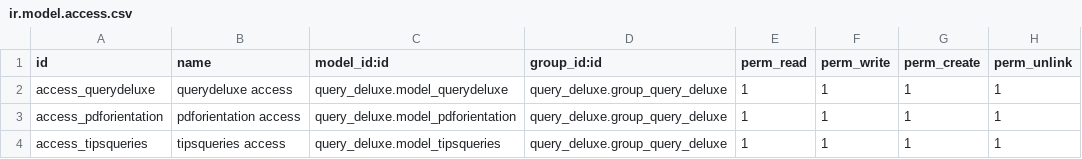
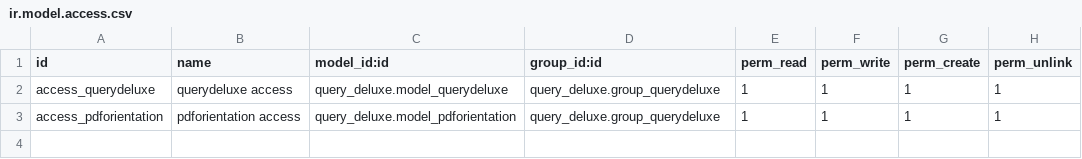
Before and after one commit to YvanDotet/query_deluxe, a CSV file: query_deluxe/security/ir.model.access.csv, drawn as a sheet.

Commit message:
querydeluxe 17.0

```diff
--- a/query_deluxe/security/ir.model.access.csv
+++ b/query_deluxe/security/ir.model.access.csv
@@ -1,4 +1,3 @@
 id,name,model_id:id,group_id:id,perm_read,perm_write,perm_create,perm_unlink
-access_querydeluxe,querydeluxe access,query_deluxe.model_querydeluxe,query_deluxe.group_query_deluxe,1,1,1,1
-access_pdforientation,pdforientation access,query_deluxe.model_pdforientation,query_deluxe.group_query_deluxe,1,1,1,1
-access_tipsqueries,tipsqueries access,query_deluxe.model_tipsqueries,query_deluxe.group_query_deluxe,1,1,1,1
+access_querydeluxe,querydeluxe access,query_deluxe.model_querydeluxe,query_deluxe.group_querydeluxe,1,1,1,1
+access_pdforientation,pdforientation access,query_deluxe.model_pdforientation,query_deluxe.group_querydeluxe,1,1,1,1
```
Also changed, not shown: 26 other files.
